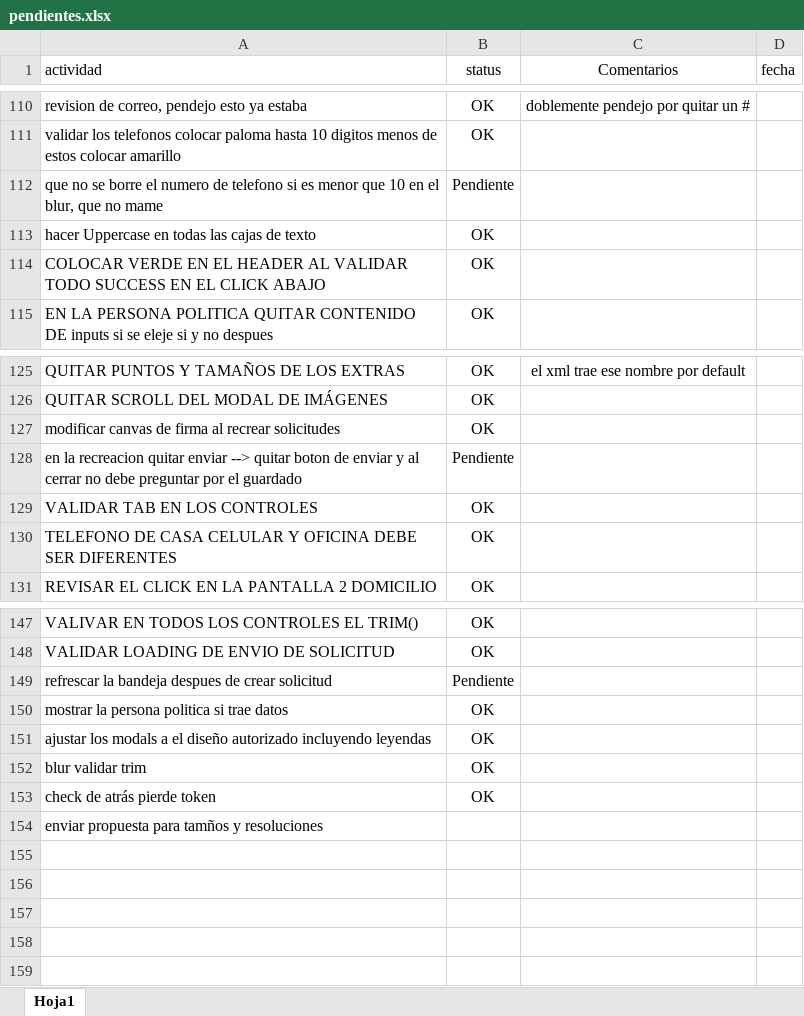
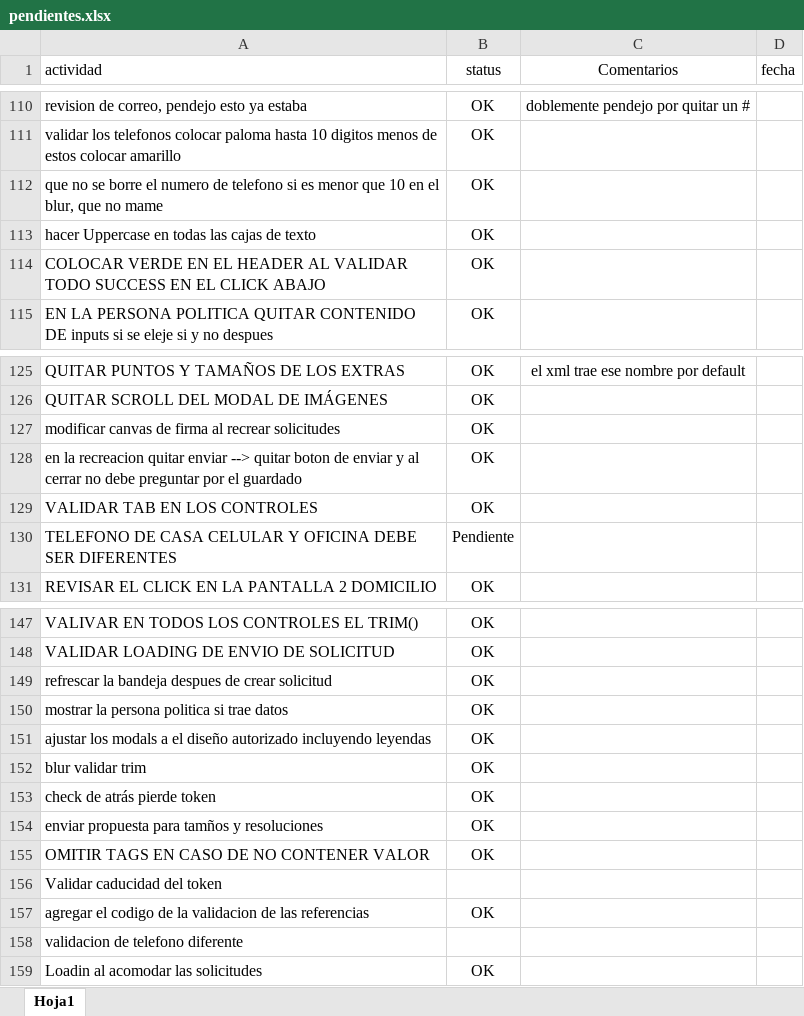
Before and after one commit to erdnando/afiliamaas-web, an Excel workbook: doc/pendientes.xlsx, sheet Hoja1, drawn as a sheet; only a part is shown, gaps mark what is left out; values as stored, in another font and other column widths than the file's, no borders; the diff names each change by its address in the sheet, - before the commit and + after, or states it on an @@ line.

Commit message:
VALIDACION TELEFONO A 16

```diff
--- a/doc/pendientes.xlsx (sheet Hoja1)
+++ b/doc/pendientes.xlsx (sheet Hoja1)
-B112 (status): Pendiente
+B112 (status): OK
-B128 (status): Pendiente
+B128 (status): OK
-B130 (status): OK
+B130 (status): Pendiente
-B149 (status): Pendiente
+B149 (status): OK
-B154 (status): (empty)
+B154 (status): OK
+row 155: OMITIR TAGS EN CASO DE NO CONTENER VALOR | OK
+row 156: Validar caducidad del token
+row 157: agregar el codigo de la validacion de las referencias | OK
+row 158: validacion de telefono diferente
+row 159: Loadin al acomodar las solicitudes | OK
```
Also changed, not shown: 2 other files.
